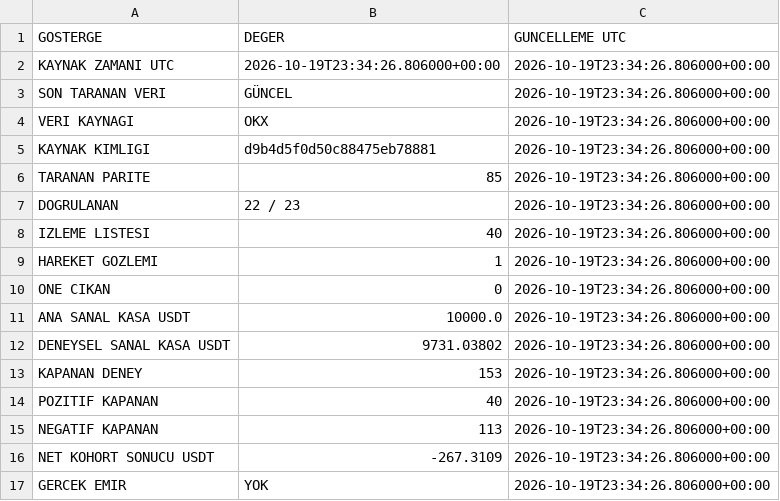
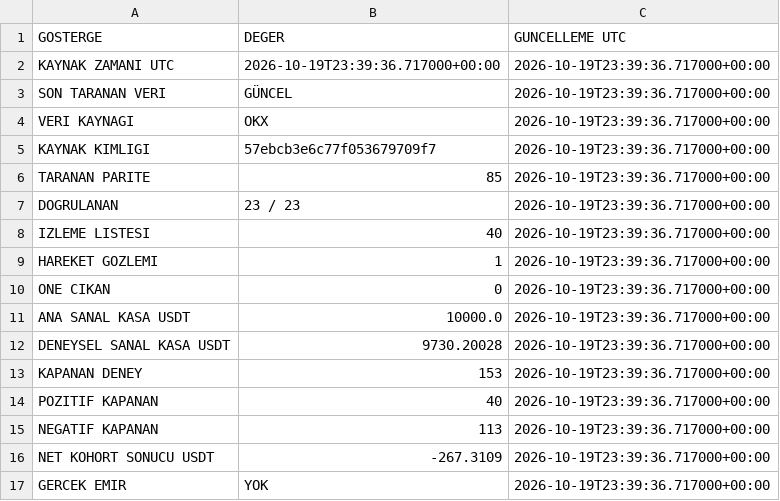
Before and after one commit to onurqlp/coin-live-pro, a CSV file: web/data/uzayx-guncel.csv, drawn as a sheet.

```diff
--- a/web/data/uzayx-guncel.csv
+++ b/web/data/uzayx-guncel.csv
@@ -1,17 +1,17 @@
 GOSTERGE,DEGER,GUNCELLEME UTC
-KAYNAK ZAMANI UTC,2026-10-19T23:34:26.806000+00:00,2026-10-19T23:34:26.806000+00:00
-SON TARANAN VERI,GÜNCEL,2026-10-19T23:34:26.806000+00:00
-VERI KAYNAGI,OKX,2026-10-19T23:34:26.806000+00:00
-KAYNAK KIMLIGI,d9b4d5f0d50c88475eb78881,2026-10-19T23:34:26.806000+00:00
-TARANAN PARITE,85,2026-10-19T23:34:26.806000+00:00
-DOGRULANAN,22 / 23,2026-10-19T23:34:26.806000+00:00
-IZLEME LISTESI,40,2026-10-19T23:34:26.806000+00:00
-HAREKET GOZLEMI,1,2026-10-19T23:34:26.806000+00:00
-ONE CIKAN,0,2026-10-19T23:34:26.806000+00:00
-ANA SANAL KASA USDT,10000.0,2026-10-19T23:34:26.806000+00:00
-DENEYSEL SANAL KASA USDT,9731.03802,2026-10-19T23:34:26.806000+00:00
-KAPANAN DENEY,153,2026-10-19T23:34:26.806000+00:00
-POZITIF KAPANAN,40,2026-10-19T23:34:26.806000+00:00
-NEGATIF KAPANAN,113,2026-10-19T23:34:26.806000+00:00
-NET KOHORT SONUCU USDT,-267.3109,2026-10-19T23:34:26.806000+00:00
-GERCEK EMIR,YOK,2026-10-19T23:34:26.806000+00:00
+KAYNAK ZAMANI UTC,2026-10-19T23:39:36.717000+00:00,2026-10-19T23:39:36.717000+00:00
+SON TARANAN VERI,GÜNCEL,2026-10-19T23:39:36.717000+00:00
+VERI KAYNAGI,OKX,2026-10-19T23:39:36.717000+00:00
+KAYNAK KIMLIGI,57ebcb3e6c77f053679709f7,2026-10-19T23:39:36.717000+00:00
+TARANAN PARITE,85,2026-10-19T23:39:36.717000+00:00
+DOGRULANAN,23 / 23,2026-10-19T23:39:36.717000+00:00
+IZLEME LISTESI,40,2026-10-19T23:39:36.717000+00:00
+HAREKET GOZLEMI,1,2026-10-19T23:39:36.717000+00:00
+ONE CIKAN,0,2026-10-19T23:39:36.717000+00:00
+ANA SANAL KASA USDT,10000.0,2026-10-19T23:39:36.717000+00:00
+DENEYSEL SANAL KASA USDT,9730.20028,2026-10-19T23:39:36.717000+00:00
+KAPANAN DENEY,153,2026-10-19T23:39:36.717000+00:00
+POZITIF KAPANAN,40,2026-10-19T23:39:36.717000+00:00
+NEGATIF KAPANAN,113,2026-10-19T23:39:36.717000+00:00
+NET KOHORT SONUCU USDT,-267.3109,2026-10-19T23:39:36.717000+00:00
+GERCEK EMIR,YOK,2026-10-19T23:39:36.717000+00:00
```
Also changed, not shown: 40 other files.
